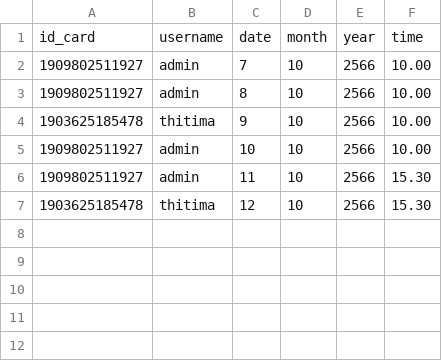
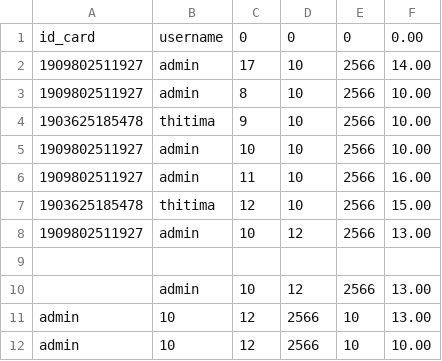
Before and after one commit to ratapumin/mini-project, a CSV file: CSV/service.csv, drawn as a sheet.

Commit message:
edit success but it keep data has eidted

```diff
--- a/CSV/service.csv
+++ b/CSV/service.csv
@@ -1,3 +1,3 @@
-id_card,username,date,month,year,time
-1909802511927,admin,7,10,2566,10.00
+id_card,username,0,0,0,0.00
+1909802511927,admin,17,10,2566,14.00
 1909802511927,admin,8,10,2566,10.00
@@ -5,3 +5,8 @@ id_card,username,date,month,year,time
 1909802511927,admin,10,10,2566,10.00
-1909802511927,admin,11,10,2566,15.30
-1903625185478,thitima,12,10,2566,15.30
+1909802511927,admin,11,10,2566,16.00
+1903625185478,thitima,12,10,2566,15.00
+1909802511927,admin,10,12,2566,13.00
+
+,admin,10,12,2566,13.00
+admin,10,12,2566,10,13.00
+admin,10,12,2566,10,10.00
```
Also changed, not shown: 3 other files.
